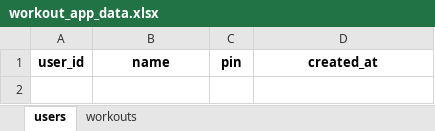
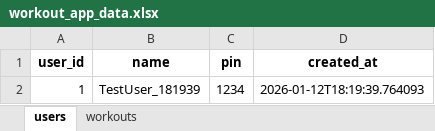
Before and after one commit to sivansakthivel-hash/workout, an Excel workbook: backend/workout_app_data.xlsx, sheet users, drawn as a sheet; values as stored, in another font and other column widths than the file's, no borders; the diff names each change by its address in the sheet, - before the commit and + after, or states it on an @@ line.

```diff
--- a/backend/workout_app_data.xlsx (sheet users)
+++ b/backend/workout_app_data.xlsx (sheet users)
+row 2: 1 | TestUser_181939 | 1234 | 2026-01-12T18:19:39.764093
```
Also changed, not shown: 1 other file.
